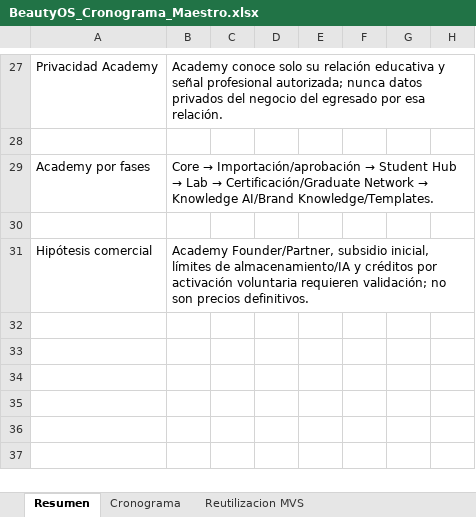
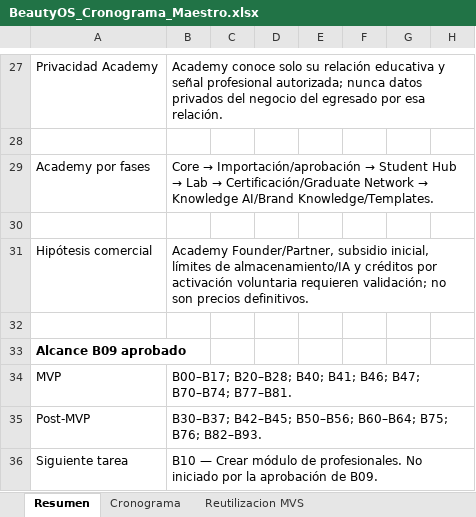
Before and after one commit to hgwcr1-sketch/mvs-commerce, an Excel workbook: docs/beautyos/BeautyOS_Cronograma_Maestro.xlsx, sheet Resumen, drawn as a sheet; only a part is shown, gaps mark what is left out; values as stored, in another font and other column widths than the file's, no borders; conditional formats not drawn; the diff names each change by its address in the sheet, - before the commit and + after, or states it on an @@ line.

Commit message:
docs: aprobar alcance MVP BeautyOS B09

```diff
--- a/docs/beautyos/BeautyOS_Cronograma_Maestro.xlsx (sheet Resumen)
+++ b/docs/beautyos/BeautyOS_Cronograma_Maestro.xlsx (sheet Resumen)
+row 32: (empty)
+row 33: Alcance B09 aprobado
+row 34: MVP | B00–B17; B20–B28; B40; B41; B46; B47; B70–B74; B77–B81.
+row 35: Post-MVP | B30–B37; B42–B45; B50–B56; B60–B64; B75; B76; B82–B93.
+row 36: Siguiente tarea | B10 — Crear módulo de profesionales. No iniciado por la aprobación de B09.
```
Also changed, not shown: sheet Cronograma, sheet Decisiones para Aprobar, 4 other files.
